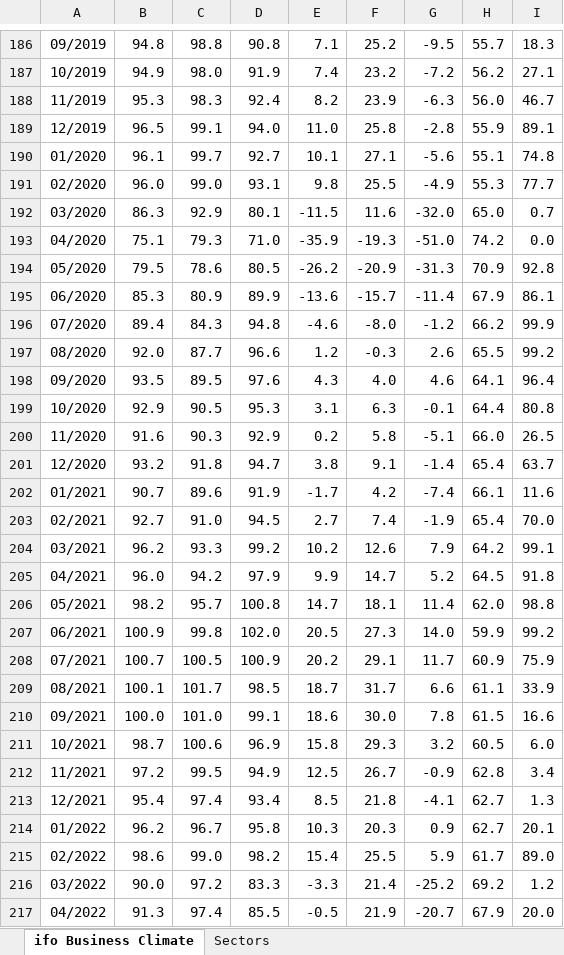
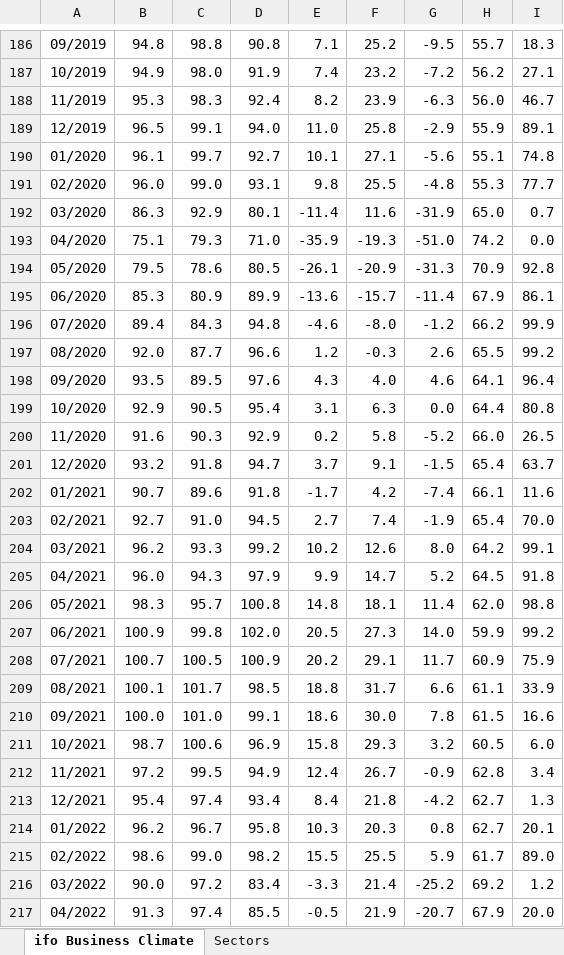
Before and after one commit to aliceodrumond/EuropeMonitor, an Excel workbook: data/raw/ifo_business_climate.xlsx, sheet ifo Business Climate, drawn as a sheet; only a part is shown, gaps mark what is left out; values as stored, in another font and other column widths than the file's, no borders; the diff covers the shown part only; the diff names each change by its address in the sheet, - before the commit and + after, or states it on an @@ line.

```diff
--- a/data/raw/ifo_business_climate.xlsx (sheet ifo Business Climate)
+++ b/data/raw/ifo_business_climate.xlsx (sheet ifo Business Climate)
-G189: -2.8
+G189: -2.9
-G191: -4.9
+G191: -4.8
-E192: -11.5
+E192: -11.4
-G192: -32.0
+G192: -31.9
-E194: -26.2
+E194: -26.1
-D199: 95.3
+D199: 95.4
-G199: -0.1
+G199: 0.0
-G200: -5.1
+G200: -5.2
-E201: 3.8
+E201: 3.7
-G201: -1.4
+G201: -1.5
-D202: 91.9
+D202: 91.8
-G204: 7.9
+G204: 8.0
-C205: 94.2
+C205: 94.3
-B206: 98.2
+B206: 98.3
-E206: 14.7
+E206: 14.8
-E209: 18.7
+E209: 18.8
-E212: 12.5
+E212: 12.4
-E213: 8.5
+E213: 8.4
-G213: -4.1
+G213: -4.2
-G214: 0.9
+G214: 0.8
-E215: 15.4
+E215: 15.5
-D216: 83.3
+D216: 83.4
```
Also changed, not shown: 1 added row and 92 edited cells elsewhere in this sheet, sheet Sectors, 2 other files.
